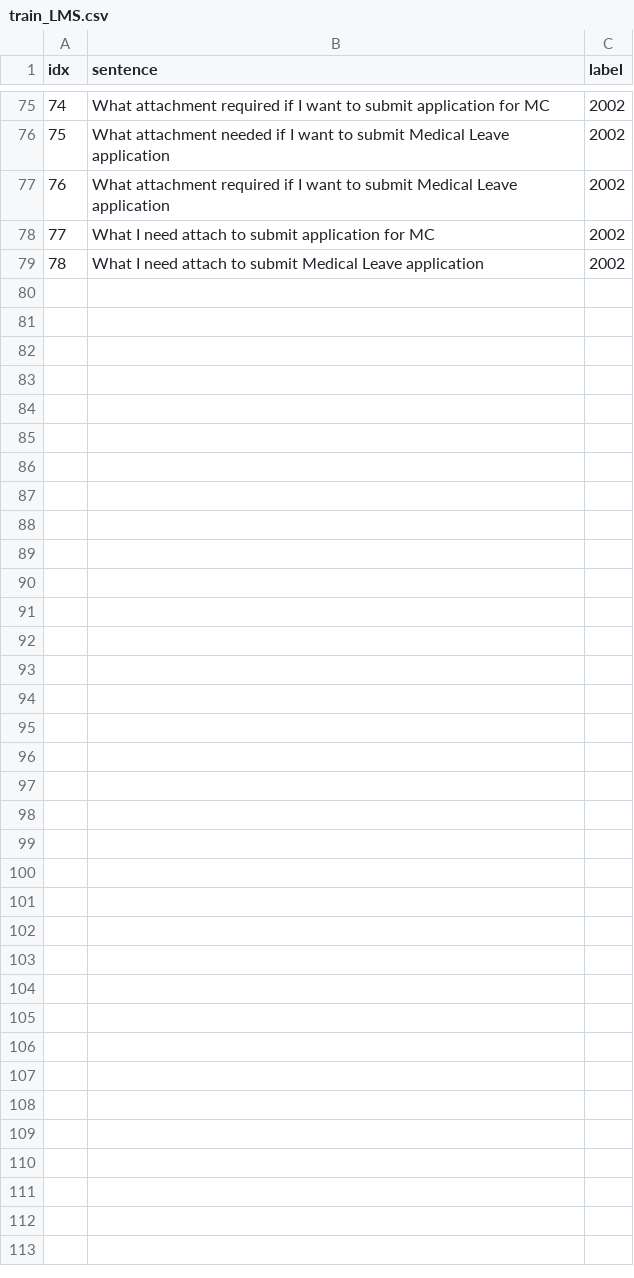
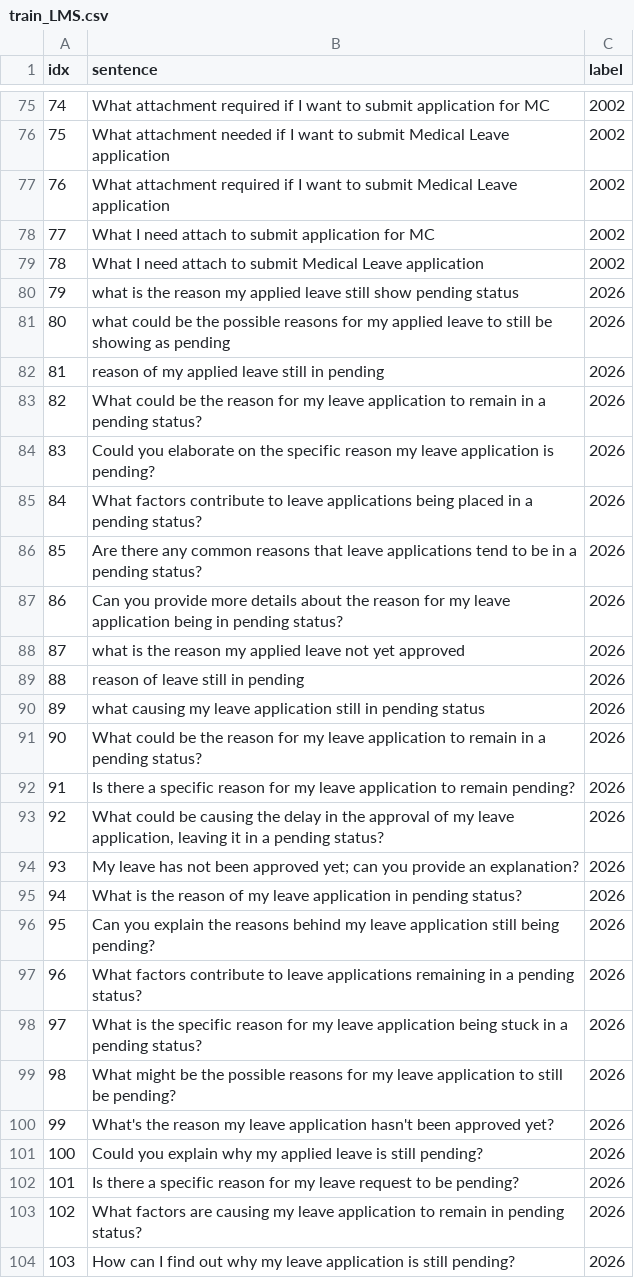
Before and after one commit to KaWengNg/DataSet, a CSV file: train_LMS.csv, drawn as a sheet; only a part is shown, gaps mark what is left out; the diff names each change by its address in the sheet, - before the commit and + after, or states it on an @@ line.

Commit message:
Update train_LMS.csv

```diff
--- a/train_LMS.csv
+++ b/train_LMS.csv
+row 80: 79 | what is the reason my applied leave still show pending status | 2026
+row 81: 80 | what could be the possible reasons for my applied leave to still be showing as pending | 2026
+row 82: 81 | reason of my applied leave still in pending | 2026
+row 83: 82 | What could be the reason for my leave application to remain in a pending status? | 2026
+row 84: 83 | Could you elaborate on the specific reason my leave application is pending? | 2026
+row 85: 84 | What factors contribute to leave applications being placed in a pending status? | 2026
+row 86: 85 | Are there any common reasons that leave applications tend to be in a pending status? | 2026
+row 87: 86 | Can you provide more details about the reason for my leave application being in pending status? | 2026
+row 88: 87 | what is the reason my applied leave not yet approved | 2026
+row 89: 88 | reason of leave still in pending | 2026
+row 90: 89 | what causing my leave application still in pending status | 2026
+row 91: 90 | What could be the reason for my leave application to remain in a pending status? | 2026
+row 92: 91 | Is there a specific reason for my leave application to remain pending? | 2026
+row 93: 92 | What could be causing the delay in the approval of my leave application, leaving it in a pending status? | 2026
+row 94: 93 | My leave has not been approved yet; can you provide an explanation? | 2026
+row 95: 94 | What is the reason of my leave application in pending status? | 2026
+row 96: 95 | Can you explain the reasons behind my leave application still being pending? | 2026
+row 97: 96 | What factors contribute to leave applications remaining in a pending status? | 2026
+row 98: 97 | What is the specific reason for my leave application being stuck in a pending status? | 2026
+row 99: 98 | What might be the possible reasons for my leave application to still be pending? | 2026
+row 100: 99 | What's the reason my leave application hasn't been approved yet? | 2026
+row 101: 100 | Could you explain why my applied leave is still pending? | 2026
+row 102: 101 | Is there a specific reason for my leave request to be pending? | 2026
+row 103: 102 | What factors are causing my leave application to remain in pending status? | 2026
+row 104: 103 | How can I find out why my leave application is still pending? | 2026
```
